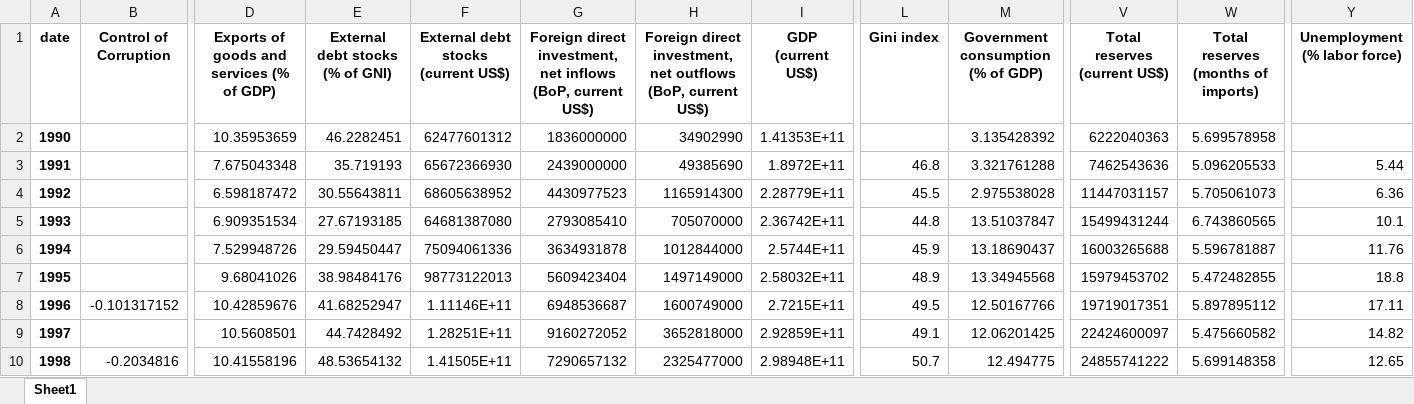
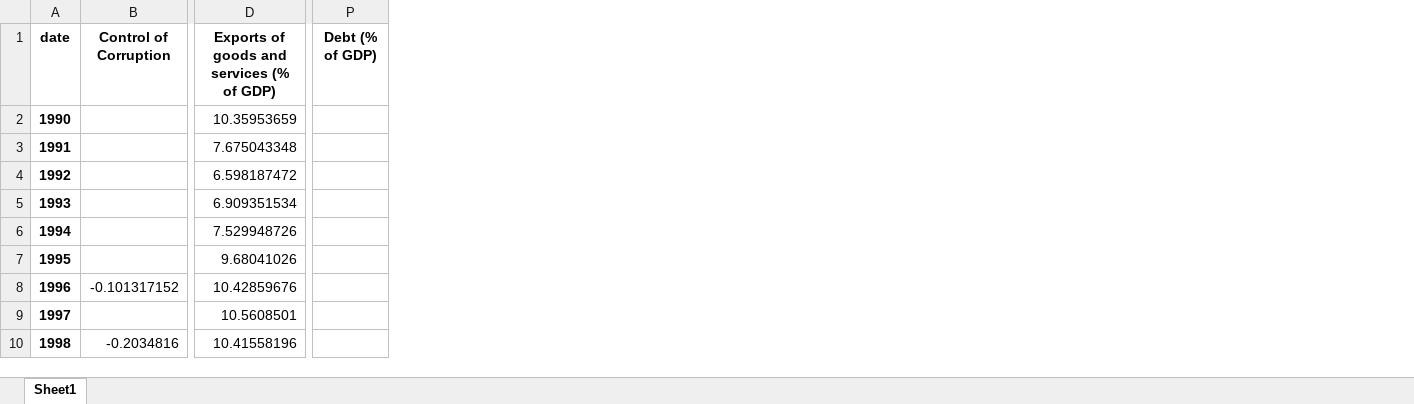
Before and after one commit to Youncki25/https-github.com-Youncki25-credit-rating-app, an Excel workbook: ARG_WB_timeseries.xlsx, sheet Sheet1, drawn as a sheet; only a part is shown, gaps mark what is left out; values as stored, in another font and other column widths than the file's, no borders; removed rows and columns are numbered as before the commit, all else as after; the diff names each change by its address in the sheet, - before the commit and + after, or states it on an @@ line.

```diff
--- a/ARG_WB_timeseries.xlsx (sheet Sheet1)
+++ b/ARG_WB_timeseries.xlsx (sheet Sheet1)
-column E (External debt stocks (% of GNI)), rows 2-10: 46.2282451 | 35.719193 | 30.55643811 | 27.67193185 | 29.59450447 | 38.98484176 | 41.68252947 | 44.7428492 | 48.53654132
-column F, rows 1-10: External debt stocks (current US$) | 62477601312 | 65672366930 | 68605638952 | 64681387080 | 75094061336 | 98773122013 | 1.11146E+11 | 1.28251E+11 | 1.41505E+11
-column G, rows 1-10: Foreign direct investment, net inflows (BoP, current US$) | 1836000000 | 2439000000 | 4430977523 | 2793085410 | 3634931878 | 5609423404 | 6948536687 | 9160272052 | 7290657132
-column H, rows 1-10: Foreign direct investment, net outflows (BoP, current US$) | 34902990 | 49385690 | 1165914300 | 705070000 | 1012844000 | 1497149000 | 1600749000 | 3652818000 | 2325477000
-column I (GDP (current US$)), rows 2-10: 1.41353E+11 | 1.8972E+11 | 2.28779E+11 | 2.36742E+11 | 2.5744E+11 | 2.58032E+11 | 2.7215E+11 | 2.92859E+11 | 2.98948E+11
-column L (Gini index), rows 3-10: 46.8 | 45.5 | 44.8 | 45.9 | 48.9 | 49.5 | 49.1 | 50.7
-column M, rows 1-10: Government consumption (% of GDP) | 3.135428392 | 3.321761288 | 2.975538028 | 13.51037847 | 13.18690437 | 13.34945568 | 12.50167766 | 12.06201425 | 12.494775
-column V (Total reserves (current US$)), rows 2-10: 6222040363 | 7462543636 | 11447031157 | 15499431244 | 16003265688 | 15979453702 | 19719017351 | 22424600097 | 24855741222
-column W, rows 1-10: Total reserves (months of imports) | 5.699578958 | 5.096205533 | 5.705061073 | 6.743860565 | 5.596781887 | 5.472482855 | 5.897895112 | 5.475660582 | 5.699148358
-column Y (Unemployment (% labor force)), rows 3-10: 5.44 | 6.36 | 10.1 | 11.76 | 18.8 | 17.11 | 14.82 | 12.65
+column P (Debt (% of GDP)), empty
```
Also changed, not shown: EGY_WB_timeseries.xlsx, GBR_WB_timeseries.xlsx, 13 other files.
